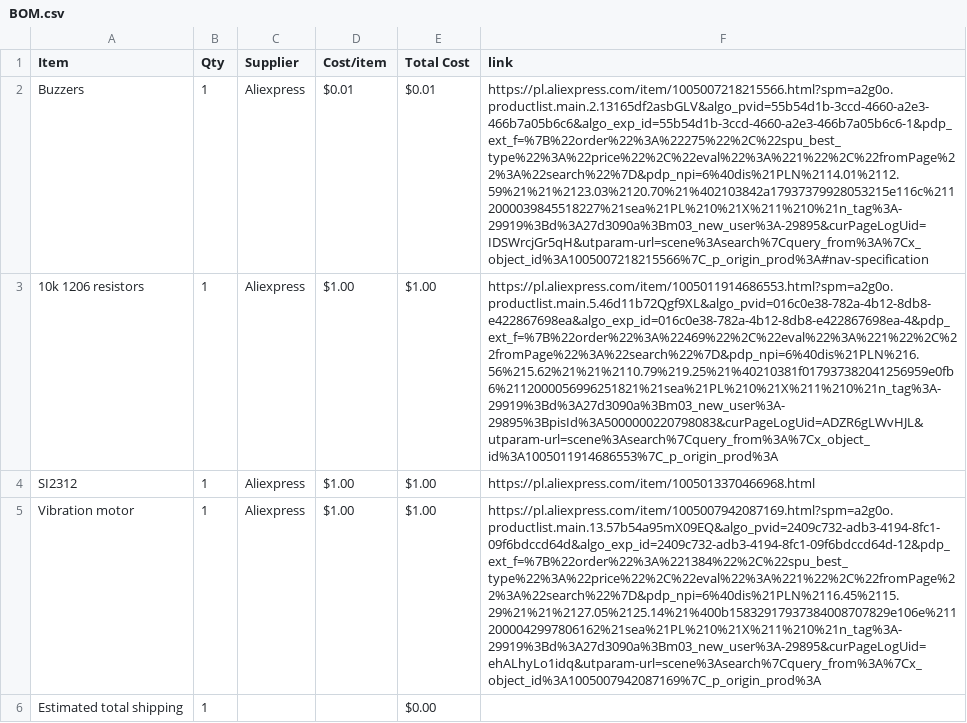
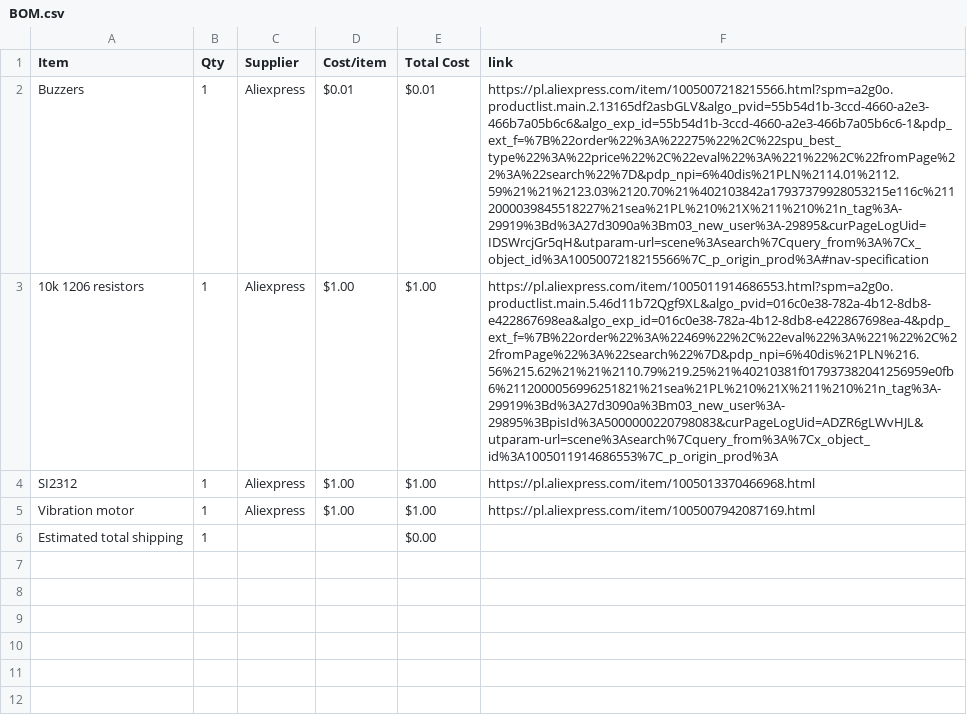
Before and after one commit to maciusiomek/Meshy50, a CSV file: BOM.csv, drawn as a sheet; the diff names each change by its address in the sheet, - before the commit and + after, or states it on an @@ line.

Commit message:
Sync Meshy50 from Half Life

```diff
--- a/BOM.csv
+++ b/BOM.csv
-F5 (link): https://pl.aliexpress.com/item/1005007942087169.html?spm=a2g0o.productlist.main.13.57b54a95mX09EQ&algo_pvid=2409c732-adb3-4194-8fc1-09f6bdccd64d&algo_exp_id=2409c732-adb3-4194-8fc1-09f6bdccd64d-12&pdp_ext_f=%7B%22order%22%3A%221384%22%2C%22spu_best_type%22%3A%22price%22%2C%22eval%22%3A%221%22%2C%22fromPage%22%3A%22search%22%7D&pdp_npi=6%40dis%21PLN%2116.45%2115.29%21%21%2127.05%2125.14%21%400b15832917937384008707829e106e%2112000042997806162%21sea%21PL%210%21X%211%210%21n_tag%3A-29919%3Bd%3A27d3090a%3Bm03_new_user%3A-29895&curPageLogUid=ehALhyLo1idq&utparam-url=scene%3Asearch%7Cquery_from%3A%7Cx_object_id%3A1005007942087169%7C_p_origin_prod%3A
+F5 (link): https://pl.aliexpress.com/item/1005007942087169.html
```
